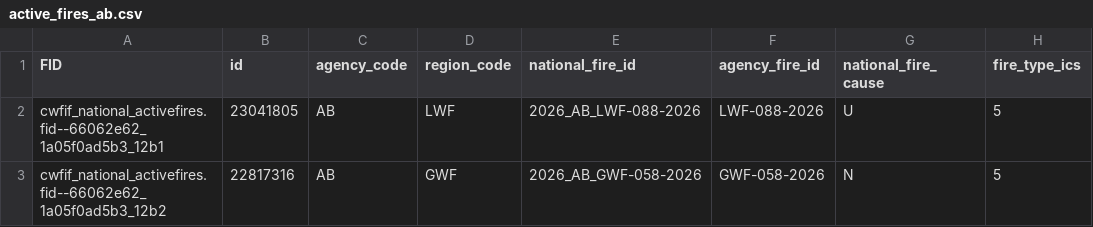
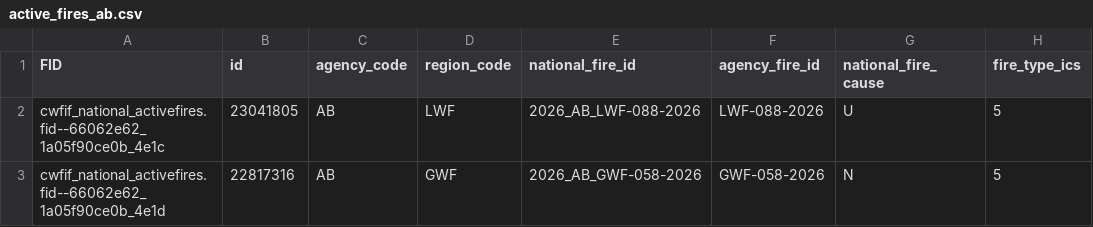
Before and after one commit to jagius/cda-air-quality-compiler, a CSV file: docs/active_fires_ab.csv, drawn as a sheet; only a part is shown; the diff names each change by its address in the sheet, - before the commit and + after, or states it on an @@ line.

```diff
--- a/docs/active_fires_ab.csv
+++ b/docs/active_fires_ab.csv
-A2 (FID): cwfif_national_activefires.fid--66062e62_1a05f0ad5b3_12b1
+A2 (FID): cwfif_national_activefires.fid--66062e62_1a05f90ce0b_4e1c
-A3 (FID): cwfif_national_activefires.fid--66062e62_1a05f0ad5b3_12b2
+A3 (FID): cwfif_national_activefires.fid--66062e62_1a05f90ce0b_4e1d
```
Also changed, not shown: docs/active_fires.csv, docs/active_fires_bc.csv, 8 other files.
